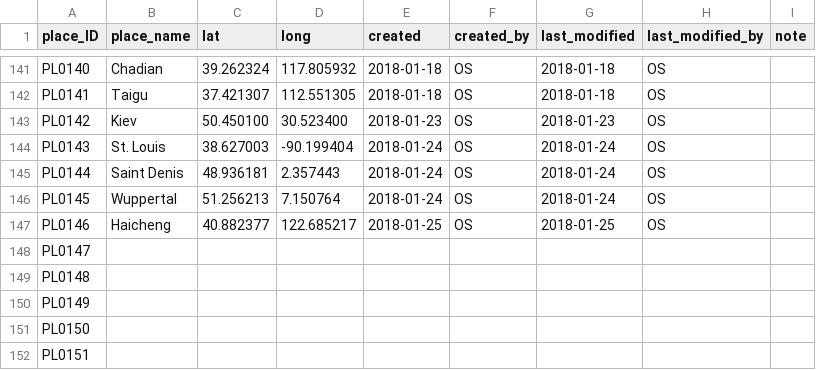
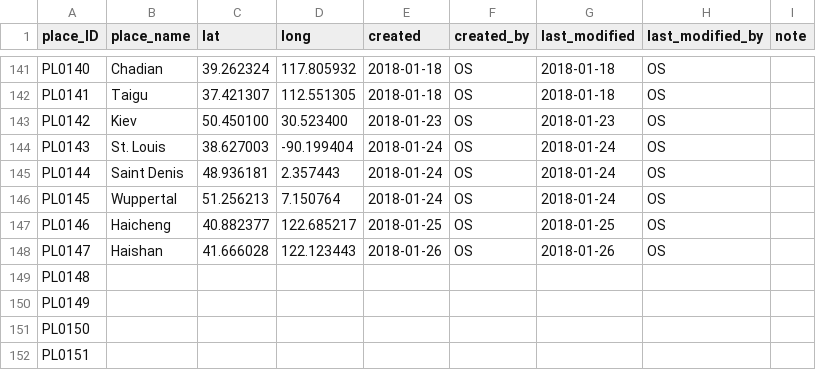
Before and after one commit to readchina/ReadAct, a CSV file: data/Place.csv, drawn as a sheet; only a part is shown, gaps mark what is left out.

```diff
--- a/data/Place.csv
+++ b/data/Place.csv
@@ -147,3 +147,3 @@ PL0145,Wuppertal,51.256213,7.150764,2018-01-24,OS,2018-01-24,OS,
 PL0146,Haicheng,40.882377,122.685217,2018-01-25,OS,2018-01-25,OS,
-PL0147,,,,,,,,
+PL0147,Haishan,41.666028,122.123443,2018-01-26,OS,2018-01-26,OS,
 PL0148,,,,,,,,
```
Also changed, not shown: data/Person.csv, data/helper/data_dictionary.csv, 1 other file.
